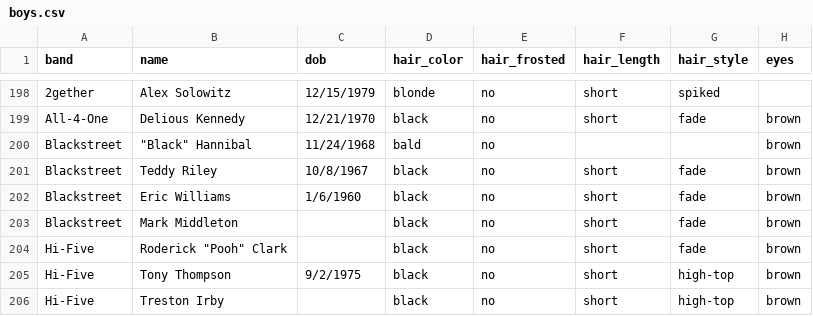
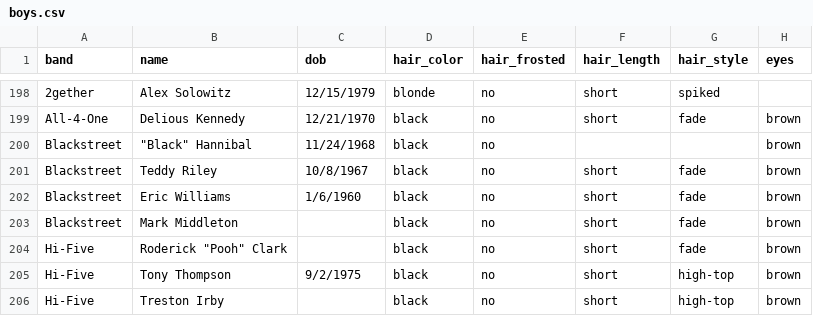
Before and after one commit to the-pudding/boybands, a CSV file: src/assets/data/boys.csv, drawn as a sheet; only a part is shown, gaps mark what is left out; the diff names each change by its address in the sheet, - before the commit and + after, or states it on an @@ line.

```diff
--- a/src/assets/data/boys.csv
+++ b/src/assets/data/boys.csv
-D200 (hair_color): bald
+D200 (hair_color): black
```
Also changed, not shown: docs/assets/data/boys.csv, 5 other files.
